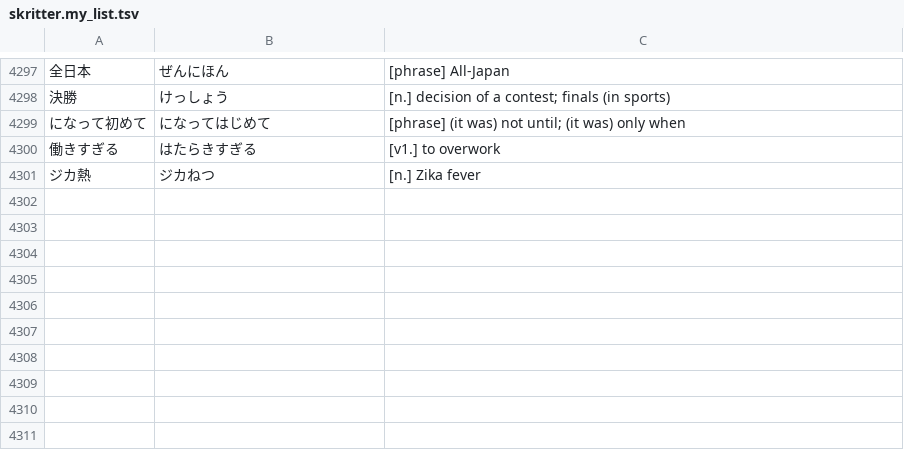
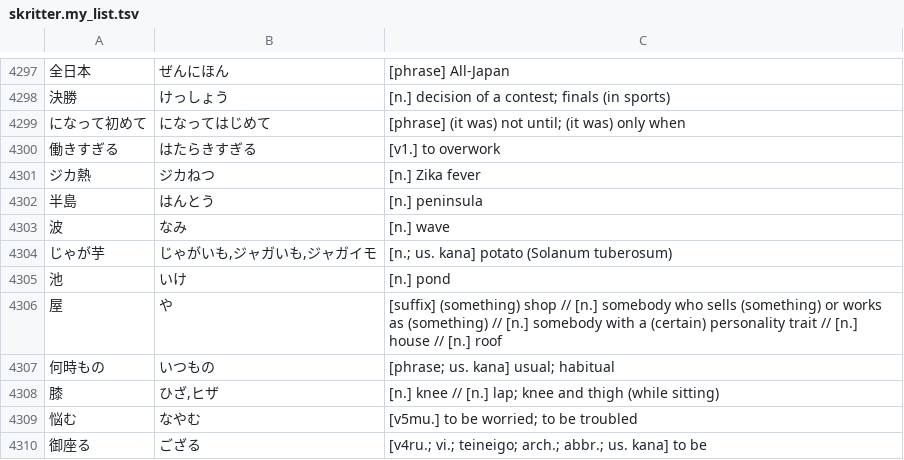
Before and after one commit to attilammagyar/jp-flashcards, a TSV file: skritter/skritter.my_list.tsv, drawn as a sheet; only a part is shown, gaps mark what is left out; the diff names each change by its address in the sheet, - before the commit and + after, or states it on an @@ line.

Commit message:
add words to Skritter from NHK Easy News

```diff
--- a/skritter/skritter.my_list.tsv
+++ b/skritter/skritter.my_list.tsv
+row 4302: 半島 | はんとう | [n.] peninsula
+row 4303: 波 | なみ | [n.] wave
+row 4304: じゃが芋 | じゃがいも,ジャガいも,ジャガイモ | [n.; us. kana] potato (Solanum tuberosum)
+row 4305: 池 | いけ | [n.] pond
+row 4306: 屋 | や | [suffix] (something) shop // [n.] somebody who sells (something) or works as (something) // [n.] somebody with a (certain) personality trait // [n.] house // [n.] roof
+row 4307: 何時もの | いつもの | [phrase; us. kana] usual; habitual
+row 4308: 膝 | ひざ,ヒザ | [n.] knee // [n.] lap; knee and thigh (while sitting)
+row 4309: 悩む | なやむ | [v5mu.] to be worried; to be troubled
+row 4310: 御座る | ござる | [v4ru.; vi.; teineigo; arch.; abbr.; us. kana] to be
```
Also changed, not shown: skritter/yomikata_blacklist.tsv.
